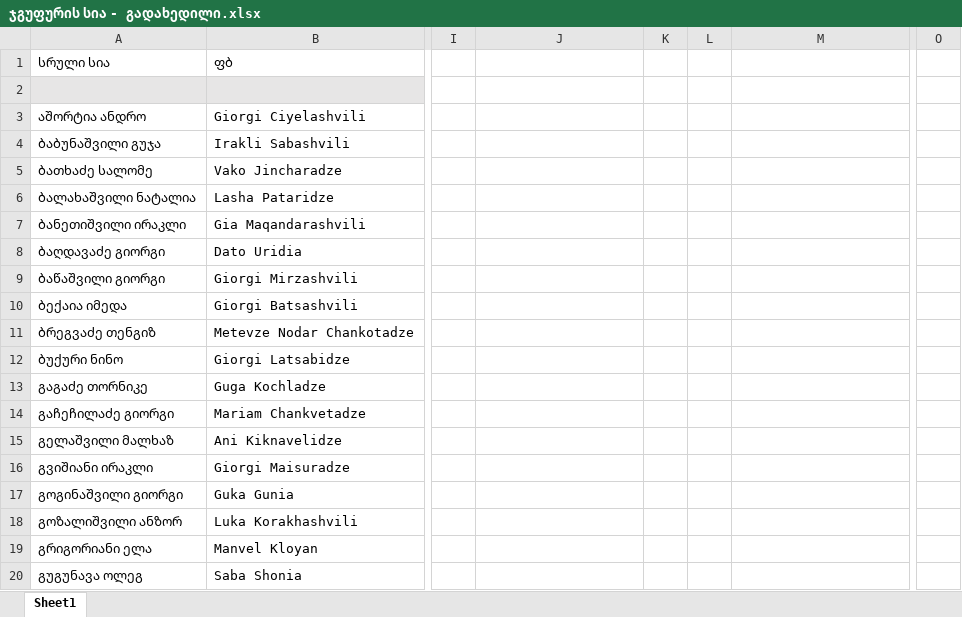
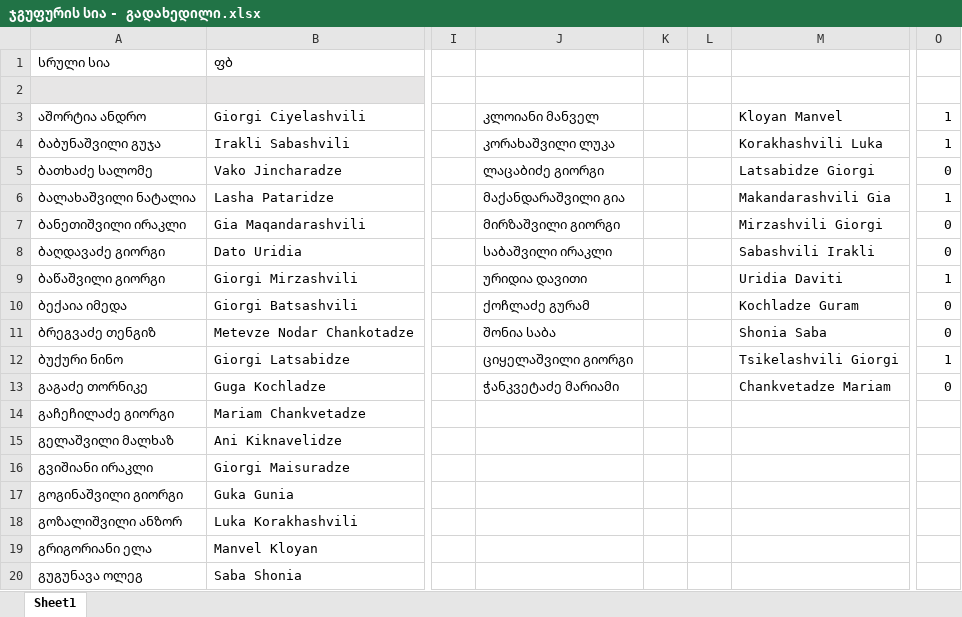
Before and after one commit to tengo16414/TSU_GJF, an Excel workbook: ჯგუფურის სია - გადახედილი.xlsx, sheet Sheet1, drawn as a sheet; only a part is shown, gaps mark what is left out; values as stored, in another font and other column widths than the file's, no borders; conditional formats not drawn; the diff names each change by its address in the sheet, - before the commit and + after, or states it on an @@ line.

```diff
--- a/ჯგუფურის სია - გადახედილი.xlsx (sheet Sheet1)
+++ b/ჯგუფურის სია - გადახედილი.xlsx (sheet Sheet1)
-J3: (empty)
+J3: კლოიანი მანველ
-M3: (empty)
+M3: Kloyan Manvel
-O3:O4: (empty)
+O3:O4: 1
-J4: (empty)
+J4: კორახაშვილი ლუკა
-M4: (empty)
+M4: Korakhashvili Luka
-J5: (empty)
+J5: ლაცაბიძე გიორგი
-M5: (empty)
+M5: Latsabidze Giorgi
-O5: (empty)
+O5: 0
-J6: (empty)
+J6: მაქანდარაშვილი გია
-M6: (empty)
+M6: Makandarashvili Gia
-O6: (empty)
+O6: 1
-J7: (empty)
+J7: მირზაშვილი გიორგი
-M7: (empty)
+M7: Mirzashvili Giorgi
-O7:O8: (empty)
+O7:O8: 0
-J8: (empty)
+J8: საბაშვილი ირაკლი
-M8: (empty)
+M8: Sabashvili Irakli
-J9: (empty)
+J9: ურიდია დავითი
-M9: (empty)
+M9: Uridia Daviti
-O9: (empty)
+O9: 1
-J10: (empty)
+J10: ქოჩლაძე გურამ
-M10: (empty)
+M10: Kochladze Guram
-O10:O11: (empty)
+O10:O11: 0
-J11: (empty)
+J11: შონია საბა
-M11: (empty)
+M11: Shonia Saba
-J12: (empty)
+J12: ციყელაშვილი გიორგი
-M12: (empty)
+M12: Tsikelashvili Giorgi
-O12: (empty)
+O12: 1
-J13: (empty)
+J13: ჭანკვეტაძე მარიამი
-M13: (empty)
+M13: Chankvetadze Mariam
-O13: (empty)
+O13: 0
```
Also changed, not shown: 12 other files.
